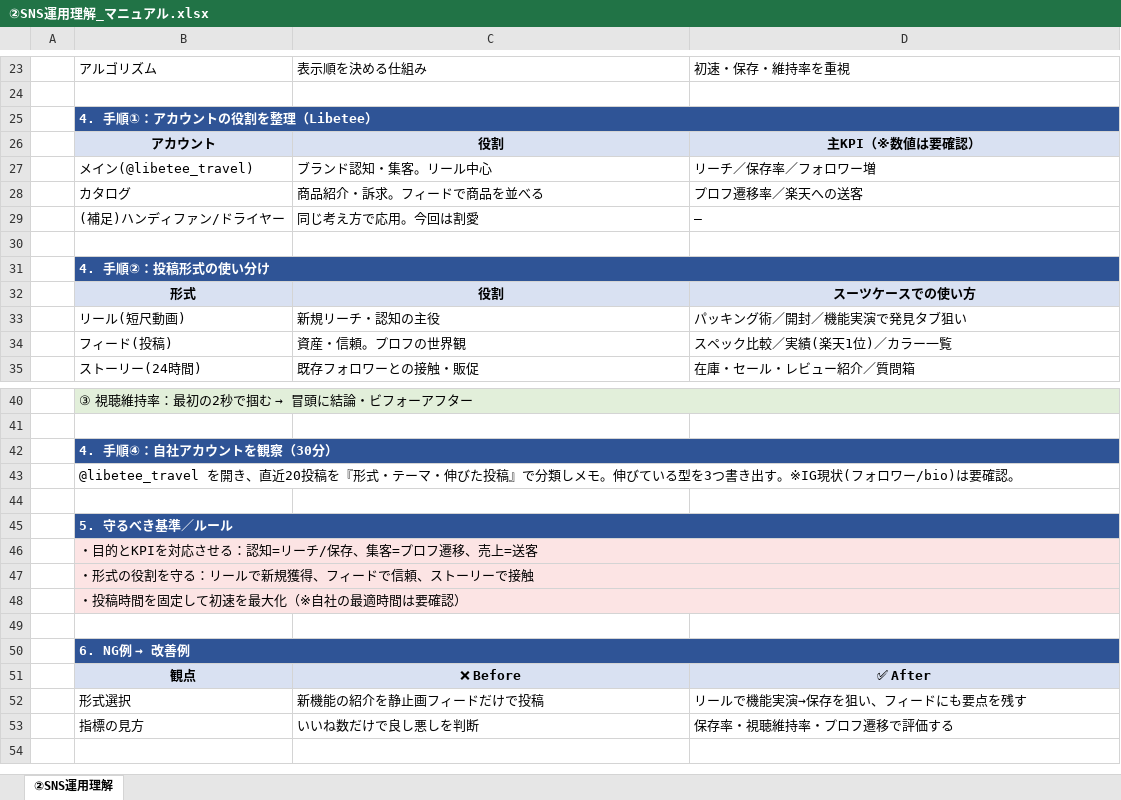
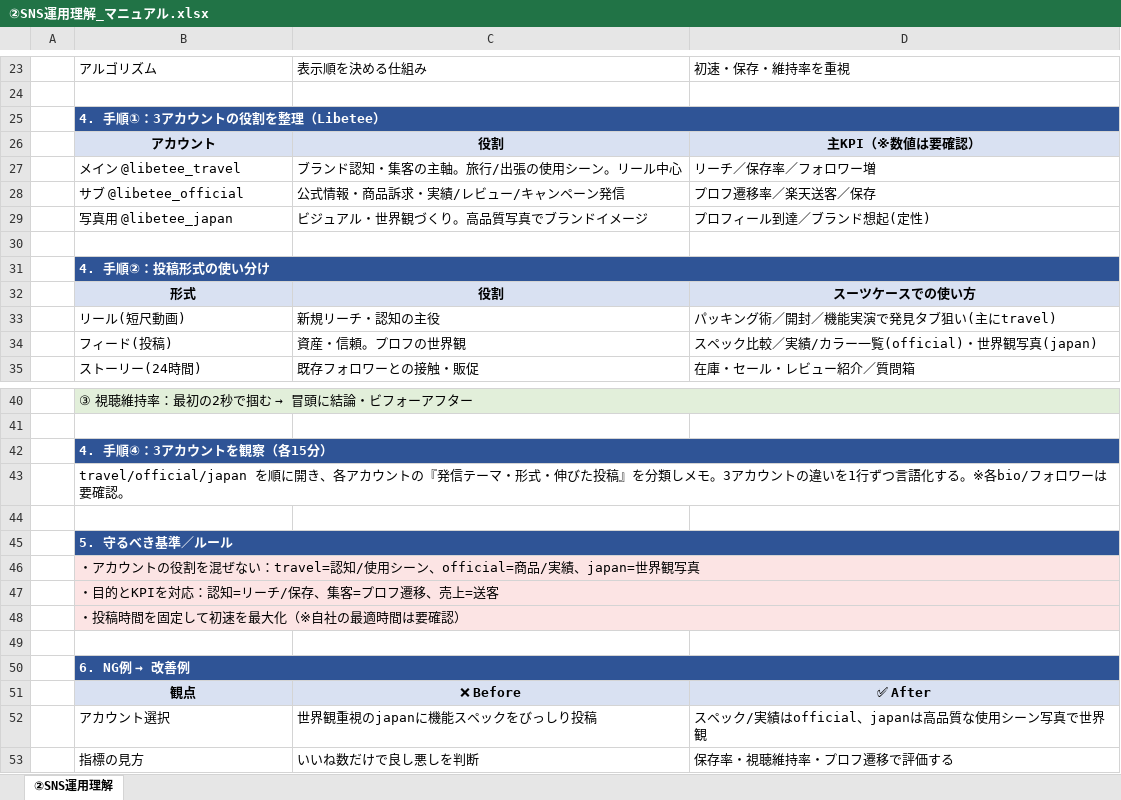
Before and after one commit to kenshin359/-, an Excel workbook: sns-team-training/②SNS運用理解_マニュアル.xlsx, sheet ②SNS運用理解, drawn as a sheet; only a part is shown, gaps mark what is left out; the shorter side is filled out with more unchanged rows; values as stored, in another font and other column widths than the file's, no borders; removed rows and columns are numbered as before the commit, all else as after; the diff covers the shown part only; the diff names each change by its address in the sheet, - before the commit and + after, or states it on an @@ line.

```diff
--- a/sns-team-training/②SNS運用理解_マニュアル.xlsx (sheet ②SNS運用理解)
+++ b/sns-team-training/②SNS運用理解_マニュアル.xlsx (sheet ②SNS運用理解)
-B25: 4. 手順①：アカウントの役割を整理（Libetee）
+B25: 4. 手順①：3アカウントの役割を整理（Libetee）
-B27: メイン(@libetee_travel)
+B27: メイン @libetee_travel
-C27: ブランド認知・集客。リール中心
+C27: ブランド認知・集客の主軸。旅行/出張の使用シーン。リール中心
-row 28:  | カタログ | 商品紹介・訴求。フィードで商品を並べる | プロフ遷移率／楽天への送客
-row 29:  | (補足)ハンディファン/ドライヤー | 同じ考え方で応用。今回は割愛 | ―
+row 28:  | サブ @libetee_official | 公式情報・商品訴求・実績/レビュー/キャンペーン発信 | プロフ遷移率／楽天送客／保存
+row 29:  | 写真用 @libetee_japan | ビジュアル・世界観づくり。高品質写真でブランドイメージ | プロフィール到達／ブランド想起(定性)
-D33: パッキング術／開封／機能実演で発見タブ狙い
+D33: パッキング術／開封／機能実演で発見タブ狙い(主にtravel)
-D34: スペック比較／実績(楽天1位)／カラー一覧
+D34: スペック比較／実績/カラー一覧(official)・世界観写真(japan)
-B42: 4. 手順④：自社アカウントを観察（30分）
+B42: 4. 手順④：3アカウントを観察（各15分）
-B43: @libetee_travel を開き、直近20投稿を『形式・テーマ・伸びた投稿』で分類しメモ。伸びている型を3つ書き出す。※IG現状(フォロワー/bio)は要確認…
+B43: travel/official/japan を順に開き、各アカウントの『発信テーマ・形式・伸びた投稿』を分類しメモ。3アカウントの違いを1行ずつ言語化する。※各bio/フォロワーは要確認…
-B46: ・目的とKPIを対応させる：認知=リーチ/保存、集客=プロフ遷移、売上=送客
+B46: ・アカウントの役割を混ぜない：travel=認知/使用シーン、official=商品/実績、japan=世界観写真
-B47: ・形式の役割を守る：リールで新規獲得、フィードで信頼、ストーリーで接触
+B47: ・目的とKPIを対応：認知=リーチ/保存、集客=プロフ遷移、売上=送客
-row 52:  | 形式選択 | 新機能の紹介を静止画フィードだけで投稿 | リールで機能実演→保存を狙い、フィードにも要点を残す
+row 52:  | アカウント選択 | 世界観重視のjapanに機能スペックをびっしり投稿 | スペック/実績はofficial、japanは高品質な使用シーン写真で世界観
```
Also changed, not shown: 13 edited cells elsewhere in this sheet, 2 other files.
